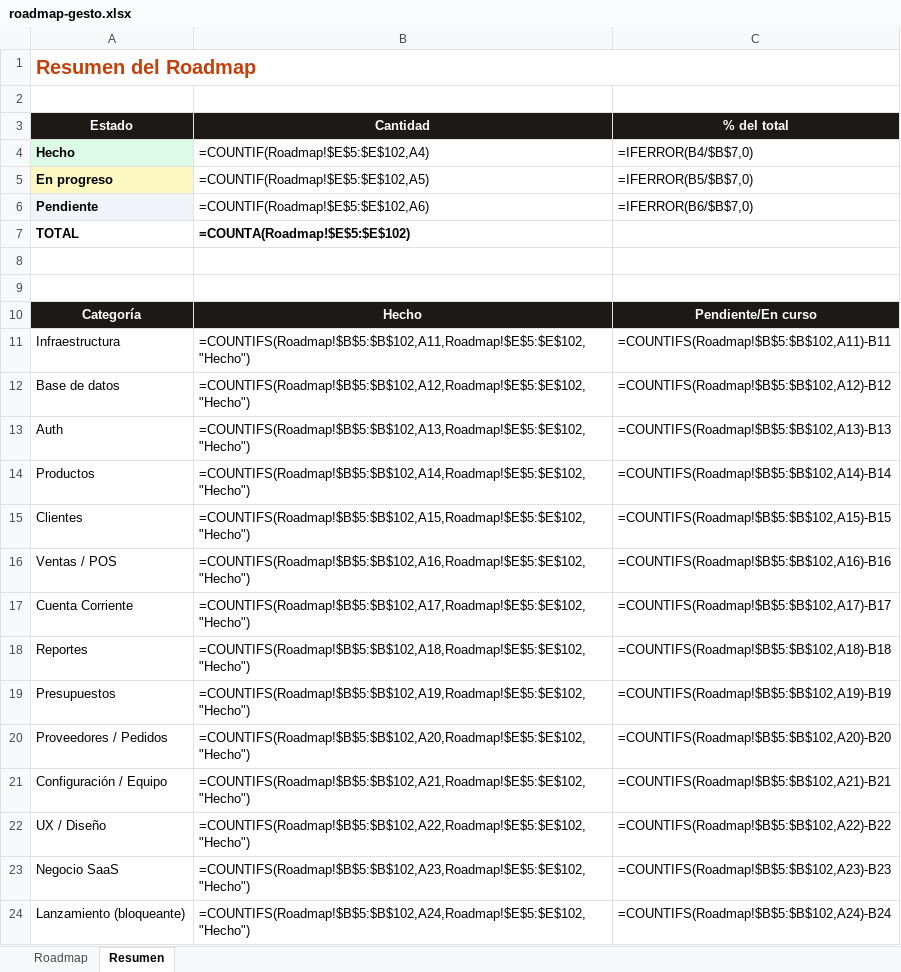
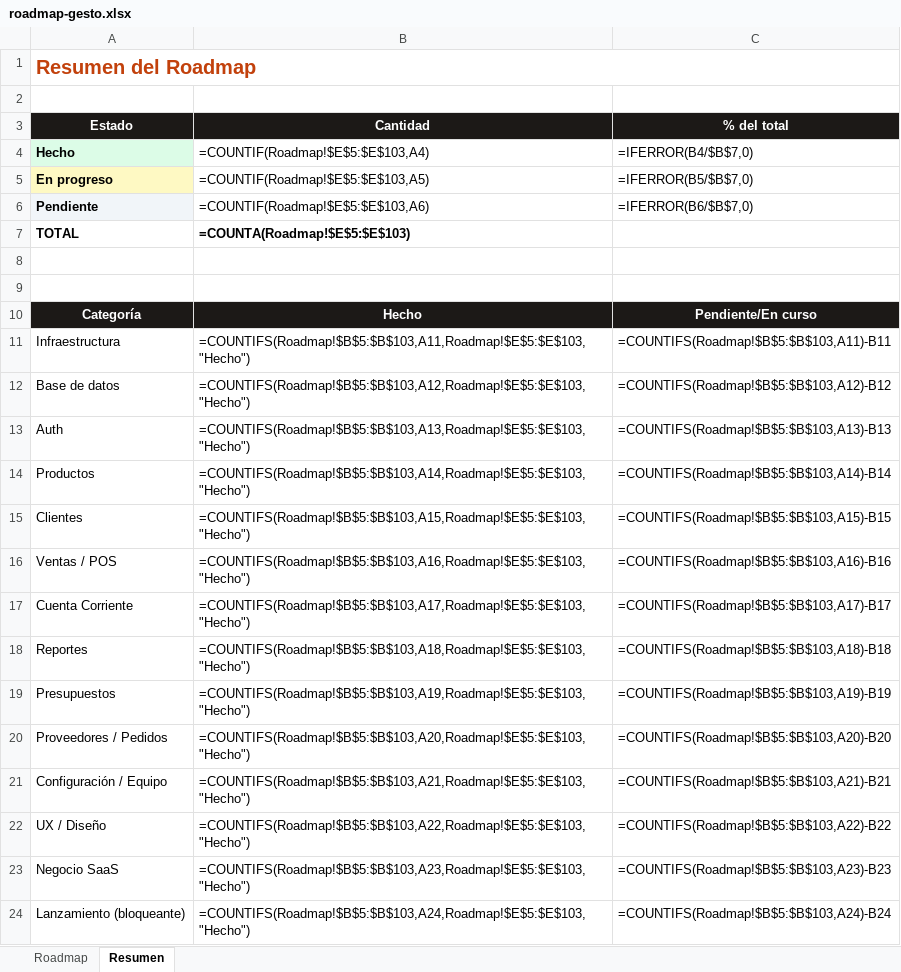
Before and after one commit to santafocaccia-stack/faro-sistemas, an Excel workbook: roadmap-gesto.xlsx, sheet Resumen, drawn as a sheet; only a part is shown; values as stored, in another font and other column widths than the file's, no borders; formulas without a stored value are shown as written; the diff covers the shown part only; the diff names each change by its address in the sheet, - before the commit and + after, or states it on an @@ line.

Commit message:
roadmap: impresión térmica BT/USB hecha + balanza portada al POS real

```diff
--- a/roadmap-gesto.xlsx (sheet Resumen)
+++ b/roadmap-gesto.xlsx (sheet Resumen)
-B4 (Cantidad): =COUNTIF(Roadmap!$E$5:$E$102,A4)
+B4 (Cantidad): =COUNTIF(Roadmap!$E$5:$E$103,A4)
-B5 (Cantidad): =COUNTIF(Roadmap!$E$5:$E$102,A5)
+B5 (Cantidad): =COUNTIF(Roadmap!$E$5:$E$103,A5)
-B6 (Cantidad): =COUNTIF(Roadmap!$E$5:$E$102,A6)
+B6 (Cantidad): =COUNTIF(Roadmap!$E$5:$E$103,A6)
-B7 (Cantidad): =COUNTA(Roadmap!$E$5:$E$102)
+B7 (Cantidad): =COUNTA(Roadmap!$E$5:$E$103)
-B11 (Cantidad): =COUNTIFS(Roadmap!$B$5:$B$102,A11,Roadmap!$E$5:$E$102,"Hecho")
+B11 (Cantidad): =COUNTIFS(Roadmap!$B$5:$B$103,A11,Roadmap!$E$5:$E$103,"Hecho")
-C11 (% del total): =COUNTIFS(Roadmap!$B$5:$B$102,A11)-B11
+C11 (% del total): =COUNTIFS(Roadmap!$B$5:$B$103,A11)-B11
-B12 (Cantidad): =COUNTIFS(Roadmap!$B$5:$B$102,A12,Roadmap!$E$5:$E$102,"Hecho")
+B12 (Cantidad): =COUNTIFS(Roadmap!$B$5:$B$103,A12,Roadmap!$E$5:$E$103,"Hecho")
-C12 (% del total): =COUNTIFS(Roadmap!$B$5:$B$102,A12)-B12
+C12 (% del total): =COUNTIFS(Roadmap!$B$5:$B$103,A12)-B12
-B13 (Cantidad): =COUNTIFS(Roadmap!$B$5:$B$102,A13,Roadmap!$E$5:$E$102,"Hecho")
+B13 (Cantidad): =COUNTIFS(Roadmap!$B$5:$B$103,A13,Roadmap!$E$5:$E$103,"Hecho")
-C13 (% del total): =COUNTIFS(Roadmap!$B$5:$B$102,A13)-B13
+C13 (% del total): =COUNTIFS(Roadmap!$B$5:$B$103,A13)-B13
-B14 (Cantidad): =COUNTIFS(Roadmap!$B$5:$B$102,A14,Roadmap!$E$5:$E$102,"Hecho")
+B14 (Cantidad): =COUNTIFS(Roadmap!$B$5:$B$103,A14,Roadmap!$E$5:$E$103,"Hecho")
-C14 (% del total): =COUNTIFS(Roadmap!$B$5:$B$102,A14)-B14
+C14 (% del total): =COUNTIFS(Roadmap!$B$5:$B$103,A14)-B14
-B15 (Cantidad): =COUNTIFS(Roadmap!$B$5:$B$102,A15,Roadmap!$E$5:$E$102,"Hecho")
+B15 (Cantidad): =COUNTIFS(Roadmap!$B$5:$B$103,A15,Roadmap!$E$5:$E$103,"Hecho")
-C15 (% del total): =COUNTIFS(Roadmap!$B$5:$B$102,A15)-B15
+C15 (% del total): =COUNTIFS(Roadmap!$B$5:$B$103,A15)-B15
-B16 (Cantidad): =COUNTIFS(Roadmap!$B$5:$B$102,A16,Roadmap!$E$5:$E$102,"Hecho")
+B16 (Cantidad): =COUNTIFS(Roadmap!$B$5:$B$103,A16,Roadmap!$E$5:$E$103,"Hecho")
-C16 (% del total): =COUNTIFS(Roadmap!$B$5:$B$102,A16)-B16
+C16 (% del total): =COUNTIFS(Roadmap!$B$5:$B$103,A16)-B16
-B17 (Cantidad): =COUNTIFS(Roadmap!$B$5:$B$102,A17,Roadmap!$E$5:$E$102,"Hecho")
+B17 (Cantidad): =COUNTIFS(Roadmap!$B$5:$B$103,A17,Roadmap!$E$5:$E$103,"Hecho")
-C17 (% del total): =COUNTIFS(Roadmap!$B$5:$B$102,A17)-B17
+C17 (% del total): =COUNTIFS(Roadmap!$B$5:$B$103,A17)-B17
-B18 (Cantidad): =COUNTIFS(Roadmap!$B$5:$B$102,A18,Roadmap!$E$5:$E$102,"Hecho")
+B18 (Cantidad): =COUNTIFS(Roadmap!$B$5:$B$103,A18,Roadmap!$E$5:$E$103,"Hecho")
-C18 (% del total): =COUNTIFS(Roadmap!$B$5:$B$102,A18)-B18
+C18 (% del total): =COUNTIFS(Roadmap!$B$5:$B$103,A18)-B18
-B19 (Cantidad): =COUNTIFS(Roadmap!$B$5:$B$102,A19,Roadmap!$E$5:$E$102,"Hecho")
+B19 (Cantidad): =COUNTIFS(Roadmap!$B$5:$B$103,A19,Roadmap!$E$5:$E$103,"Hecho")
-C19 (% del total): =COUNTIFS(Roadmap!$B$5:$B$102,A19)-B19
+C19 (% del total): =COUNTIFS(Roadmap!$B$5:$B$103,A19)-B19
-B20 (Cantidad): =COUNTIFS(Roadmap!$B$5:$B$102,A20,Roadmap!$E$5:$E$102,"Hecho")
+B20 (Cantidad): =COUNTIFS(Roadmap!$B$5:$B$103,A20,Roadmap!$E$5:$E$103,"Hecho")
-C20 (% del total): =COUNTIFS(Roadmap!$B$5:$B$102,A20)-B20
+C20 (% del total): =COUNTIFS(Roadmap!$B$5:$B$103,A20)-B20
-B21 (Cantidad): =COUNTIFS(Roadmap!$B$5:$B$102,A21,Roadmap!$E$5:$E$102,"Hecho")
+B21 (Cantidad): =COUNTIFS(Roadmap!$B$5:$B$103,A21,Roadmap!$E$5:$E$103,"Hecho")
-C21 (% del total): =COUNTIFS(Roadmap!$B$5:$B$102,A21)-B21
+C21 (% del total): =COUNTIFS(Roadmap!$B$5:$B$103,A21)-B21
-B22 (Cantidad): =COUNTIFS(Roadmap!$B$5:$B$102,A22,Roadmap!$E$5:$E$102,"Hecho")
+B22 (Cantidad): =COUNTIFS(Roadmap!$B$5:$B$103,A22,Roadmap!$E$5:$E$103,"Hecho")
-C22 (% del total): =COUNTIFS(Roadmap!$B$5:$B$102,A22)-B22
+C22 (% del total): =COUNTIFS(Roadmap!$B$5:$B$103,A22)-B22
-B23 (Cantidad): =COUNTIFS(Roadmap!$B$5:$B$102,A23,Roadmap!$E$5:$E$102,"Hecho")
+B23 (Cantidad): =COUNTIFS(Roadmap!$B$5:$B$103,A23,Roadmap!$E$5:$E$103,"Hecho")
-C23 (% del total): =COUNTIFS(Roadmap!$B$5:$B$102,A23)-B23
+C23 (% del total): =COUNTIFS(Roadmap!$B$5:$B$103,A23)-B23
-B24 (Cantidad): =COUNTIFS(Roadmap!$B$5:$B$102,A24,Roadmap!$E$5:$E$102,"Hecho")
+B24 (Cantidad): =COUNTIFS(Roadmap!$B$5:$B$103,A24,Roadmap!$E$5:$E$103,"Hecho")
-C24 (% del total): =COUNTIFS(Roadmap!$B$5:$B$102,A24)-B24
+C24 (% del total): =COUNTIFS(Roadmap!$B$5:$B$103,A24)-B24
```
Also changed, not shown: 1 added row and 14 edited cells elsewhere in this sheet, sheet Roadmap, 1 other file.
